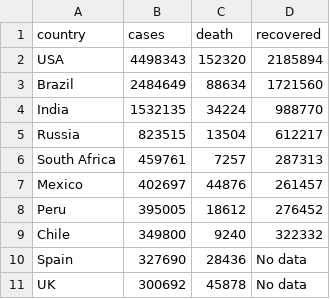
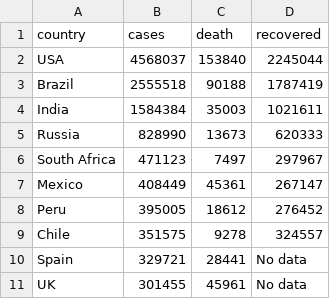
Before and after one commit to gokulrejith/COVID-Dashboard-1, a CSV file: WorldDataTop10.csv, drawn as a sheet.

Commit message:
Update WorldDataTop10.csv

```diff
--- a/WorldDataTop10.csv
+++ b/WorldDataTop10.csv
@@ -1,11 +1,11 @@
 country,cases,death,recovered
-USA,4498343,152320,2185894
-Brazil,2484649,88634,1721560
-India,1532135,34224,988770
-Russia,823515,13504,612217
-South Africa,459761,7257,287313
-Mexico,402697,44876,261457
+USA,4568037,153840,2245044
+Brazil,2555518,90188,1787419
+India,1584384,35003,1021611
+Russia,828990,13673,620333
+South Africa,471123,7497,297967
+Mexico,408449,45361,267147
 Peru,395005,18612,276452
-Chile,349800,9240,322332
-Spain,327690,28436,No data
-UK,300692,45878,No data
+Chile,351575,9278,324557
+Spain,329721,28441,No data
+UK,301455,45961,No data
```
